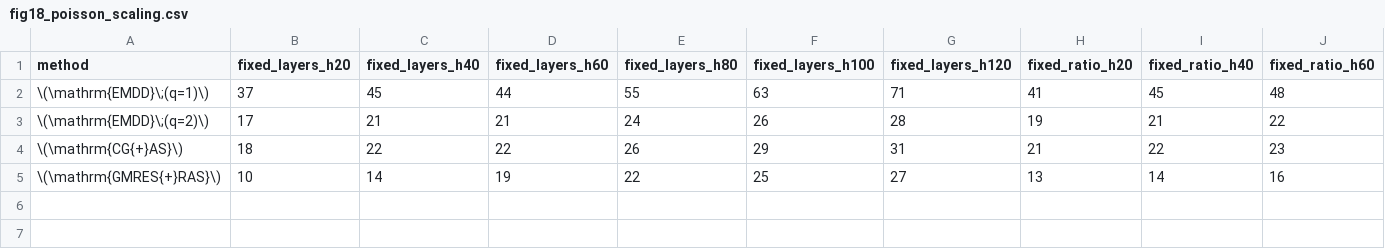
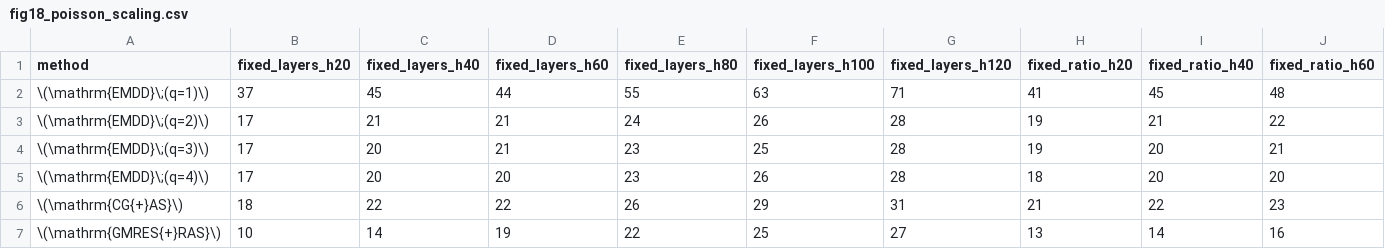
Before and after one commit to lamBOOO/EnergyMinimizingDD.jl, a CSV file: examples/paper/tables/fig18_poisson_scaling.csv, drawn as a sheet; only a part is shown; rows hold the shown columns only; the diff names each change by its address in the sheet, - before the commit and + after, or states it on an @@ line.

```diff
--- a/examples/paper/tables/fig18_poisson_scaling.csv
+++ b/examples/paper/tables/fig18_poisson_scaling.csv
+row 4: \(\mathrm{EMDD}\;(q=3)\) | 17 | 20 | 21 | 23 | 25 | 28 | 19 | 20 | 21
+row 5: \(\mathrm{EMDD}\;(q=4)\) | 17 | 20 | 20 | 23 | 26 | 28 | 18 | 20 | 20
```
Also changed, not shown: 6 other files.
